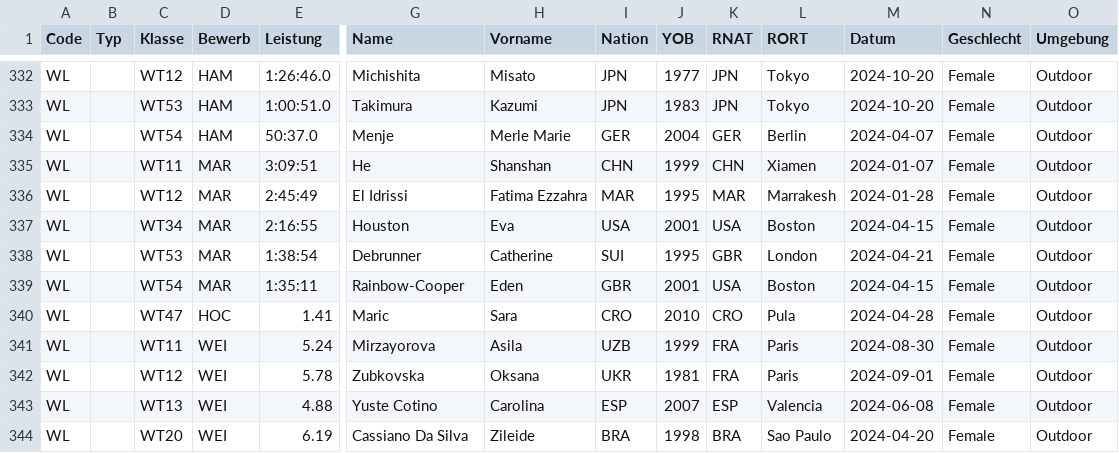
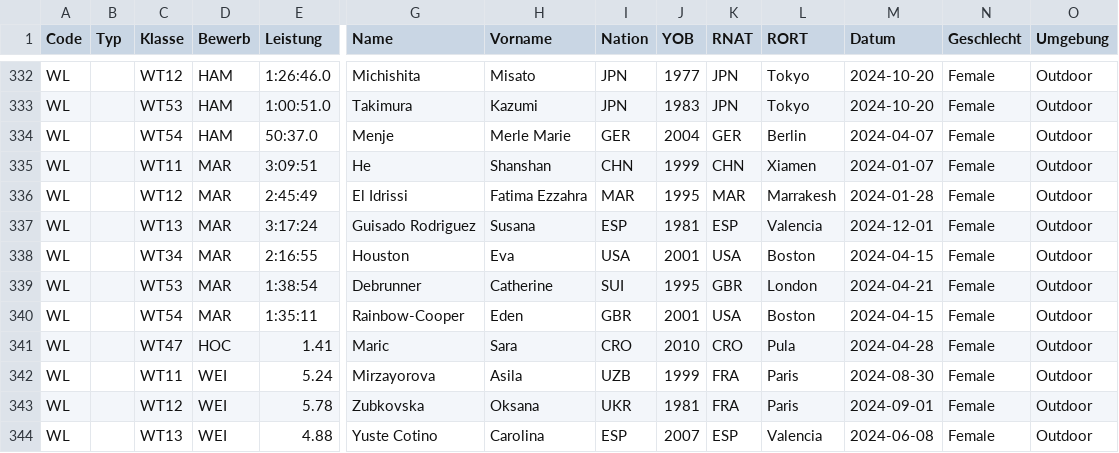
Before and after one commit to nimarion/para-records, a CSV file: leads/world.csv, drawn as a sheet; only a part is shown, gaps mark what is left out; the shorter side is filled out with more unchanged rows; rows hold the shown columns only; the diff names each change by its address in the sheet, - before the commit and + after, or states it on an @@ line.

```diff
--- a/leads/world.csv
+++ b/leads/world.csv
+row 337: WL |  | WT13 | MAR | 3:17:24 | Guisado Rodriguez | Susana | ESP | 1981 | ESP | Valencia | 2024-12-01 | Female | Outdoor
```
Also changed, not shown: leads/america.csv, leads/europe.csv.
